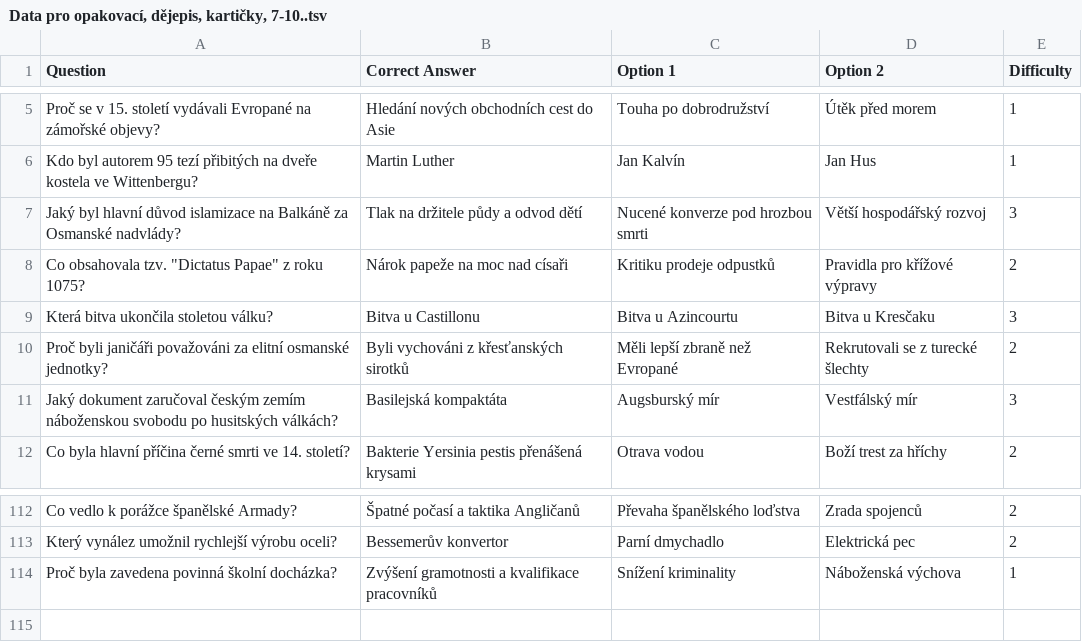
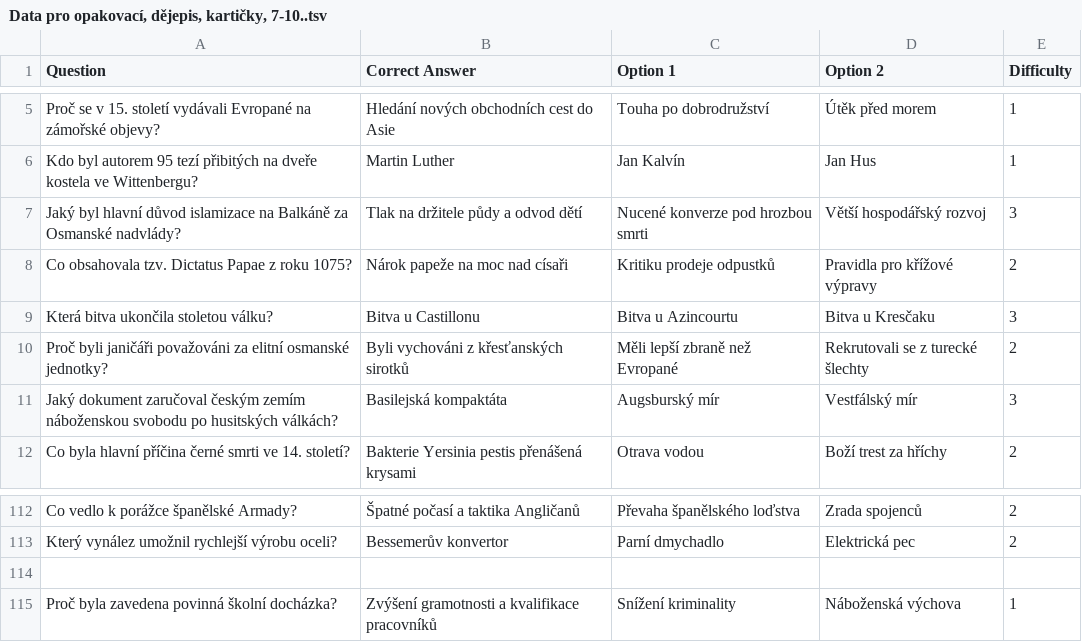
Before and after one commit to etCharion/opakovacky, a TSV file: data/Data pro opakovací, dějepis, kartičky, 7-10..tsv, drawn as a sheet; only a part is shown, gaps mark what is left out.

Commit message:
Update Data pro opakovací, dějepis, kartičky, 7-10..tsv

```diff
--- a/data/Data pro opakovací, dějepis, kartičky, 7-10..tsv
+++ b/data/Data pro opakovací, dějepis, kartičky, 7-10..tsv
@@ -7,3 +7,3 @@ Kdo byl autorem 95 tezí přibitých na dveře kostela ve Wittenbergu?	Martin Lu
 Jaký byl hlavní důvod islamizace na Balkáně za Osmanské nadvlády?	Tlak na držitele půdy a odvod dětí	Nucené konverze pod hrozbou smrti	Větší hospodářský rozvoj	3
-Co obsahovala tzv. "Dictatus Papae" z roku 1075?	Nárok papeže na moc nad císaři	Kritiku prodeje odpustků	Pravidla pro křížové výpravy	2
+Co obsahovala tzv. Dictatus Papae z roku 1075?	Nárok papeže na moc nad císaři	Kritiku prodeje odpustků	Pravidla pro křížové výpravy	2
 Která bitva ukončila stoletou válku?	Bitva u Castillonu	Bitva u Azincourtu	Bitva u Kresčaku	3
@@ -113,2 +113,3 @@ Co vedlo k porážce španělské Armady?	Špatné počasí a taktika Angličan
 Který vynález umožnil rychlejší výrobu oceli?	Bessemerův konvertor	Parní dmychadlo	Elektrická pec	2
+
 Proč byla zavedena povinná školní docházka?	Zvýšení gramotnosti a kvalifikace pracovníků	Snížení kriminality	Náboženská výchova	1
```
